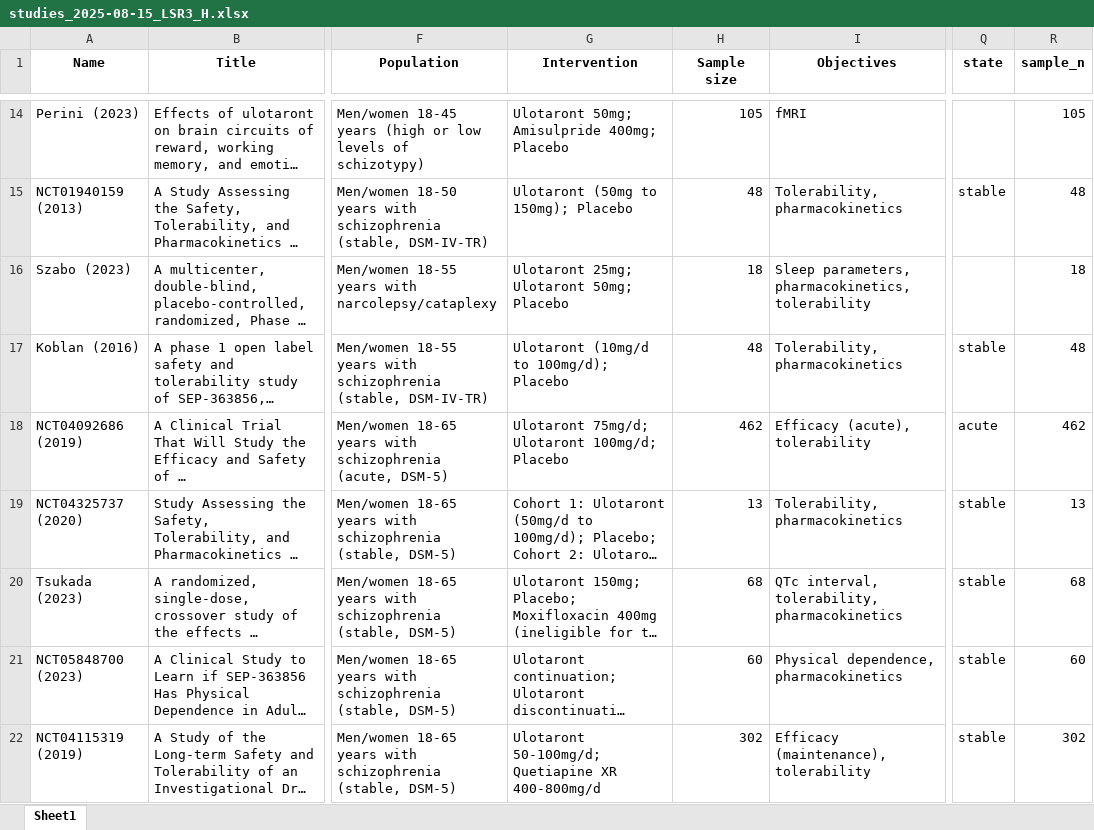
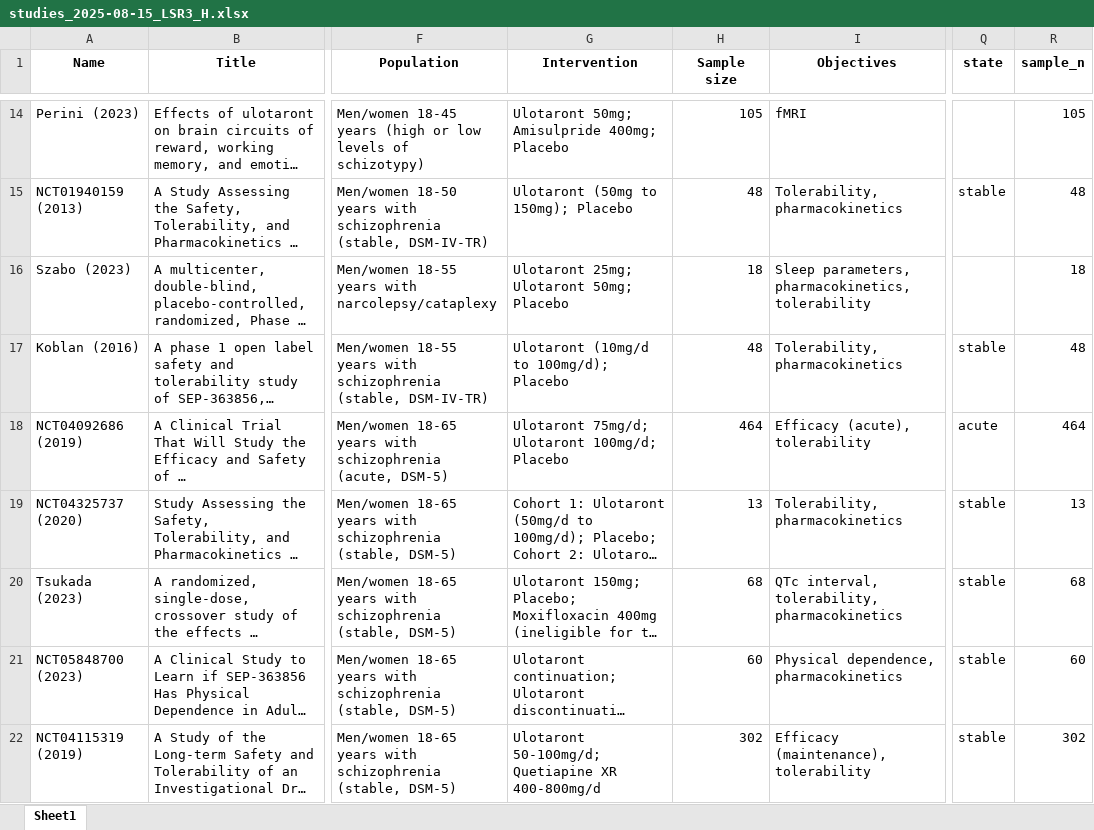
Before and after one commit to galenos-project/LSR3_taar1_H, an Excel workbook: data_u1/studies_2025-08-15_LSR3_H.xlsx, sheet Sheet1, drawn as a sheet; only a part is shown, gaps mark what is left out; long unchanged cells end in …; values as stored, in another font and other column widths than the file's, no borders; the diff names each change by its address in the sheet, - before the commit and + after, or states it on an @@ line.

```diff
--- a/data_u1/studies_2025-08-15_LSR3_H.xlsx (sheet Sheet1)
+++ b/data_u1/studies_2025-08-15_LSR3_H.xlsx (sheet Sheet1)
-H18 (Sample size): 462
+H18 (Sample size): 464
-R18 (sample_n): 462
+R18 (sample_n): 464
```
Also changed, not shown: data_u1/data_2025-08-15_LSR3_H.xlsx, data_u1/data_doses_2025-08-15_LSR3_H.xlsx, 6 other files.
